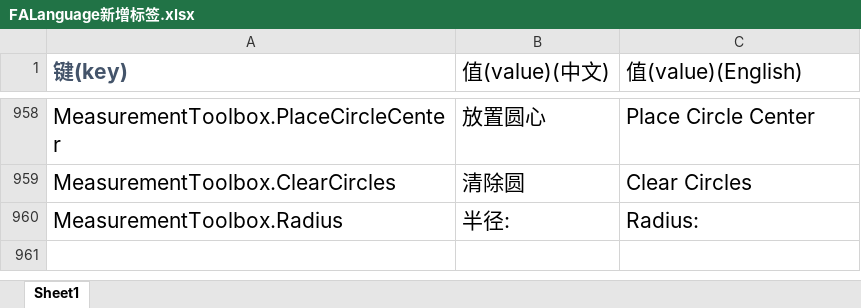
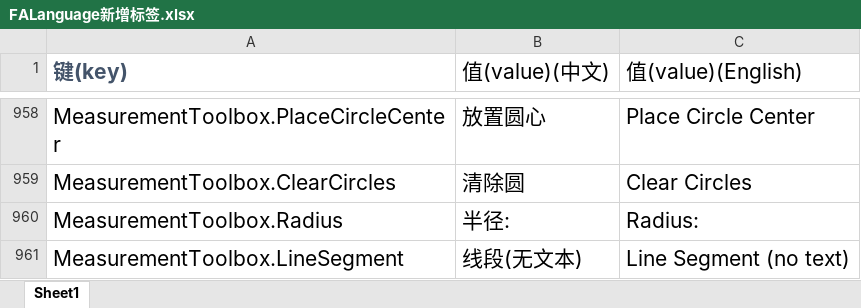
Before and after one commit to handama/FA2sp, an Excel workbook: Supplementary/文档/FALanguage新增标签.xlsx, sheet Sheet1, drawn as a sheet; only a part is shown, gaps mark what is left out; values as stored, in another font and other column widths than the file's, no borders; the diff names each change by its address in the sheet, - before the commit and + after, or states it on an @@ line.

```diff
--- a/Supplementary/文档/FALanguage新增标签.xlsx (sheet Sheet1)
+++ b/Supplementary/文档/FALanguage新增标签.xlsx (sheet Sheet1)
+row 961: MeasurementToolbox.LineSegment | 线段(无文本) | Line Segment (no text)
```
Also changed, not shown: 2 other files.
